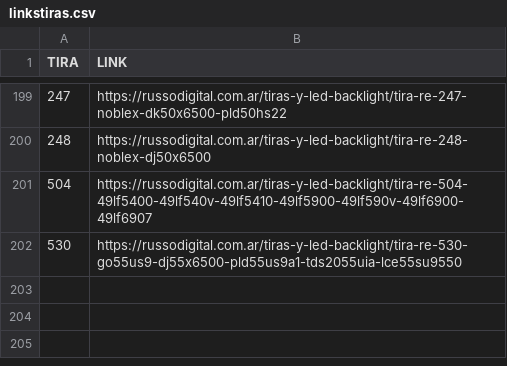
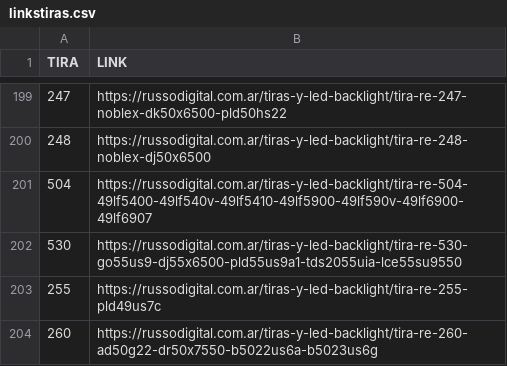
Before and after one commit to leonardonicolasrusso/tirasled, a CSV file: linkstiras.csv, drawn as a sheet; only a part is shown, gaps mark what is left out; the diff names each change by its address in the sheet, - before the commit and + after, or states it on an @@ line.

```diff
--- a/linkstiras.csv
+++ b/linkstiras.csv
+row 203: 255 | https://russodigital.com.ar/tiras-y-led-backlight/tira-re-255-pld49us7c
+row 204: 260 | https://russodigital.com.ar/tiras-y-led-backlight/tira-re-260-ad50g22-dr50x7550-b5022us6a-b5023us6g
```
Also changed, not shown: tiras.csv.
